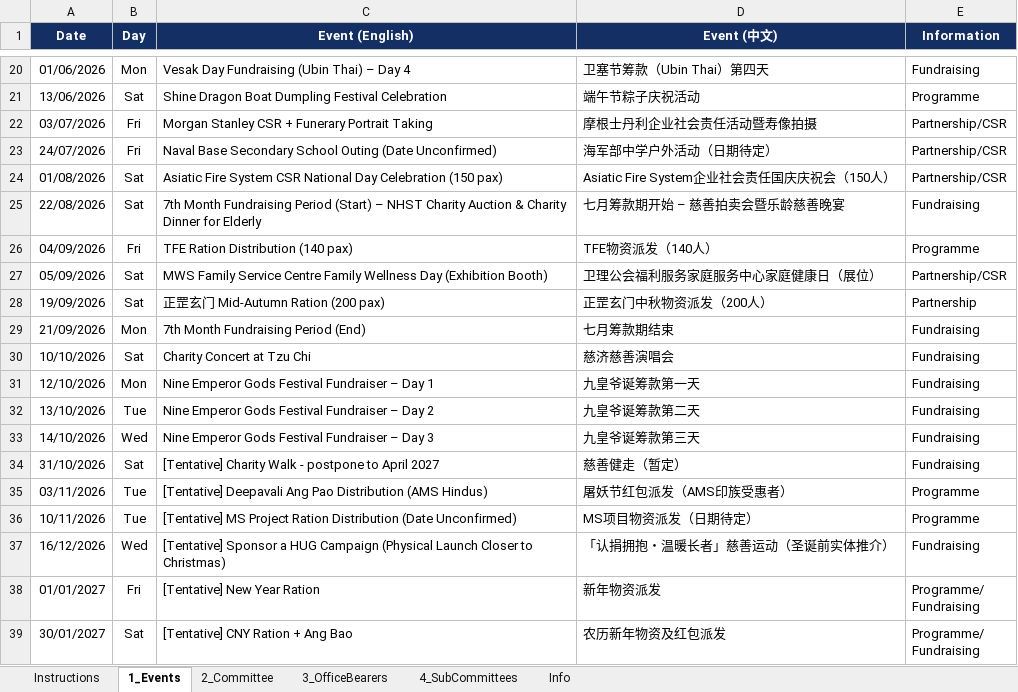
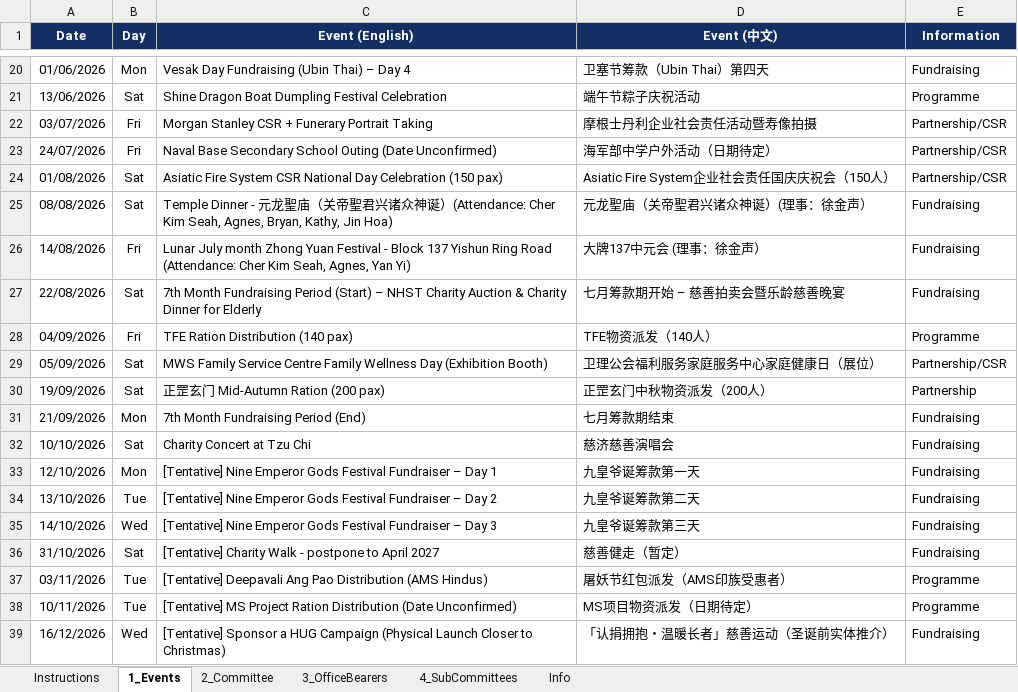
Before and after one commit to NamHongWelfareSS/Member-Handbook, an Excel workbook: data.xlsx, sheet 1_Events, drawn as a sheet; only a part is shown, gaps mark what is left out; the shorter side is filled out with more unchanged rows; values as stored, in another font and other column widths than the file's, no borders; addresses are those after the commit; the diff names each change by its address in the sheet, - before the commit and + after, or states it on an @@ line.

Commit message:
Update data.xlsx

```diff
--- a/data.xlsx (sheet 1_Events)
+++ b/data.xlsx (sheet 1_Events)
+row 25: 08/08/2026 | Sat | Temple Dinner - 元龙聖庙（关帝聖君兴诸众神诞）(Attendance: Cher Kim Seah, Agnes, Bryan, Kathy, Jin Hoa) | 元龙聖庙（关帝聖君兴诸众神诞）(理事：徐金声） | Fundraising
+row 26: 14/08/2026 | Fri | Lunar July month Zhong Yuan Festival - Block 137 Yishun Ring Road (Attendance: Cher Kim Seah, Agnes, Yan Yi) | 大牌137中元会 (理事：徐金声） | Fundraising
-C33 (Event (English)): Nine Emperor…
+C33 (Event (English)): [Tentative] Nine Emperor…
-C34 (Event (English)): Nine Emperor…
+C34 (Event (English)): [Tentative] Nine Emperor…
-C35 (Event (English)): Nine Emperor…
+C35 (Event (English)): [Tentative] Nine Emperor…
```
Also changed, not shown: formulas that keep their value.
